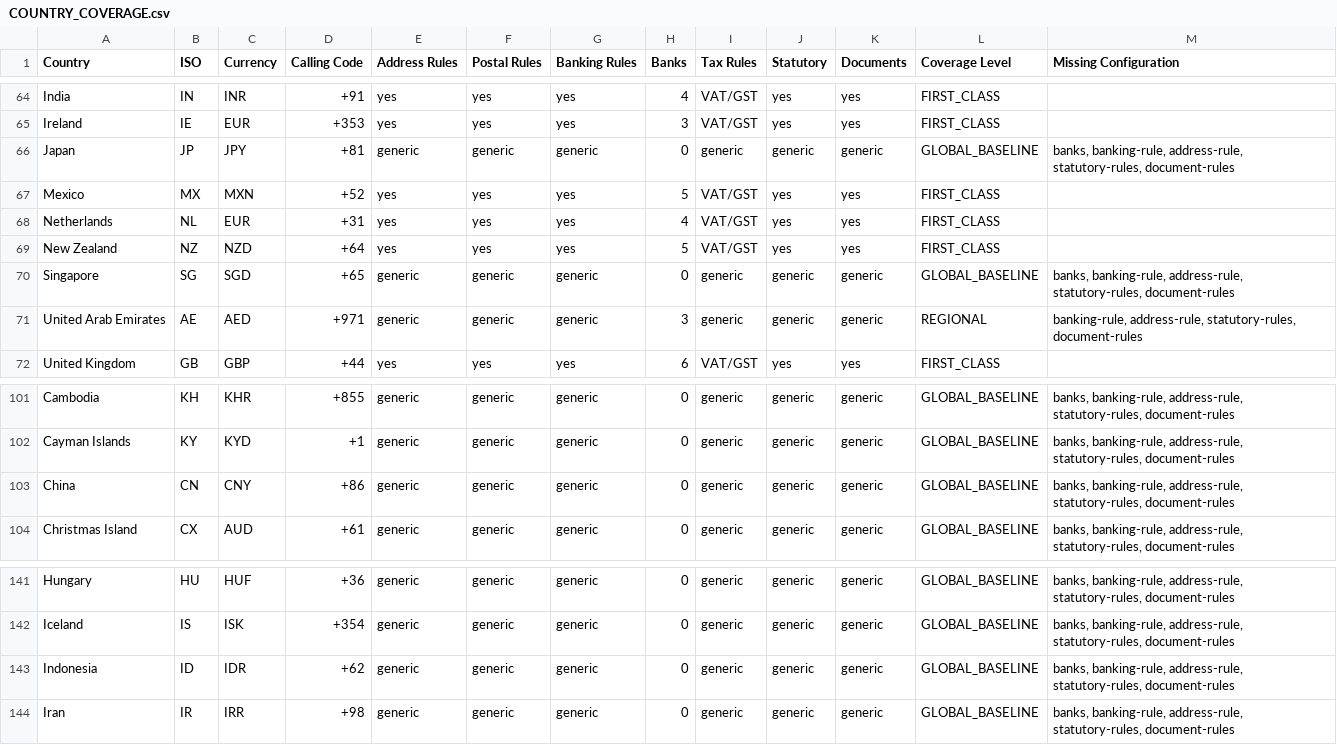
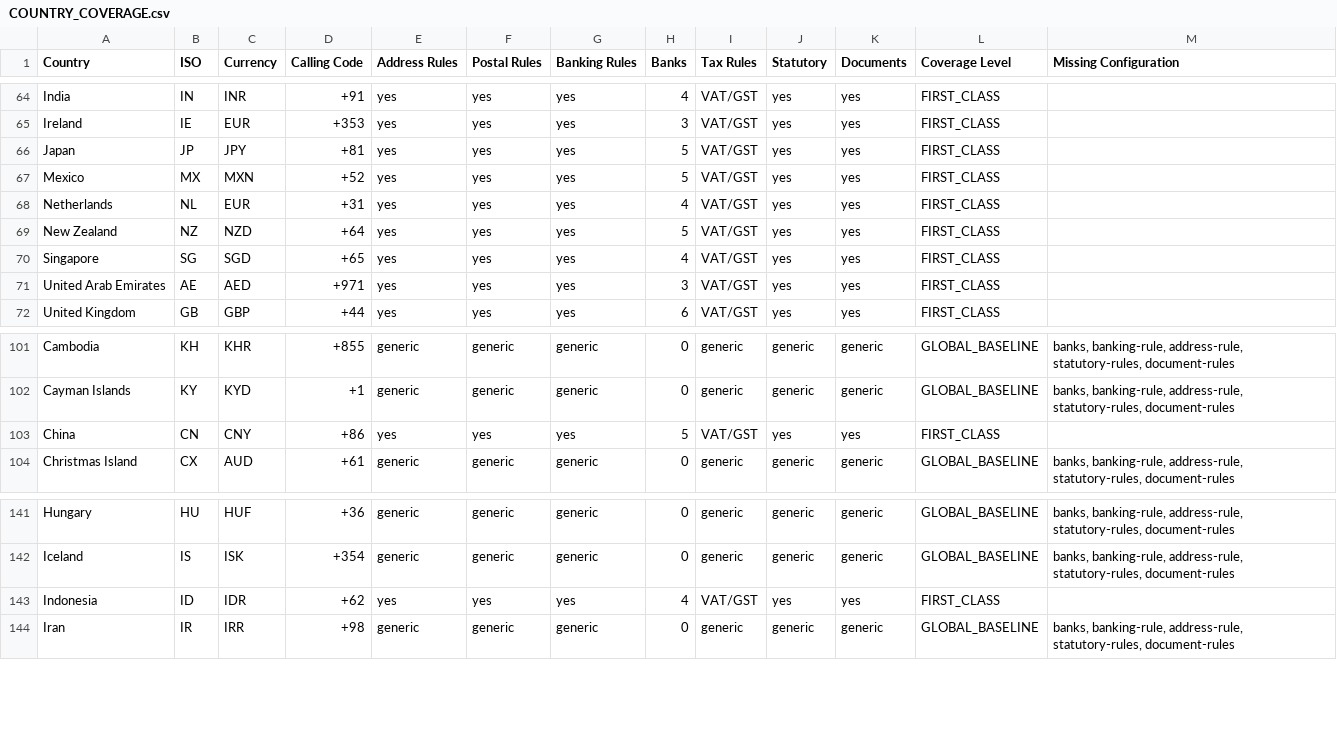
Before and after one commit to lulamadigital-code/lulaworks-platform, a CSV file: docs/COUNTRY_COVERAGE.csv, drawn as a sheet; only a part is shown, gaps mark what is left out; the diff covers the shown part only.

```diff
--- a/docs/COUNTRY_COVERAGE.csv
+++ b/docs/COUNTRY_COVERAGE.csv
@@ -65,3 +65,3 @@ India,IN,INR,+91,yes,yes,yes,4,VAT/GST,yes,yes,FIRST_CLASS,
 Ireland,IE,EUR,+353,yes,yes,yes,3,VAT/GST,yes,yes,FIRST_CLASS,
-Japan,JP,JPY,+81,generic,generic,generic,0,generic,generic,generic,GLOBAL_BASELINE,"banks, banking-rule, address-rule, statutory-rules, document-rules"
+Japan,JP,JPY,+81,yes,yes,yes,5,VAT/GST,yes,yes,FIRST_CLASS,
 Mexico,MX,MXN,+52,yes,yes,yes,5,VAT/GST,yes,yes,FIRST_CLASS,
@@ -69,4 +69,4 @@ Netherlands,NL,EUR,+31,yes,yes,yes,4,VAT/GST,yes,yes,FIRST_CLASS,
 New Zealand,NZ,NZD,+64,yes,yes,yes,5,VAT/GST,yes,yes,FIRST_CLASS,
-Singapore,SG,SGD,+65,generic,generic,generic,0,generic,generic,generic,GLOBAL_BASELINE,"banks, banking-rule, address-rule, statutory-rules, document-rules"
-United Arab Emirates,AE,AED,+971,generic,generic,generic,3,generic,generic,generic,REGIONAL,"banking-rule, address-rule, statutory-rules, document-rules"
+Singapore,SG,SGD,+65,yes,yes,yes,4,VAT/GST,yes,yes,FIRST_CLASS,
+United Arab Emirates,AE,AED,+971,yes,yes,yes,3,VAT/GST,yes,yes,FIRST_CLASS,
 United Kingdom,GB,GBP,+44,yes,yes,yes,6,VAT/GST,yes,yes,FIRST_CLASS,
@@ -102,3 +102,3 @@ Cambodia,KH,KHR,+855,generic,generic,generic,0,generic,generic,generic,GLOBAL_BA
 Cayman Islands,KY,KYD,+1,generic,generic,generic,0,generic,generic,generic,GLOBAL_BASELINE,"banks, banking-rule, address-rule, statutory-rules, document-rules"
-China,CN,CNY,+86,generic,generic,generic,0,generic,generic,generic,GLOBAL_BASELINE,"banks, banking-rule, address-rule, statutory-rules, document-rules"
+China,CN,CNY,+86,yes,yes,yes,5,VAT/GST,yes,yes,FIRST_CLASS,
 Christmas Island,CX,AUD,+61,generic,generic,generic,0,generic,generic,generic,GLOBAL_BASELINE,"banks, banking-rule, address-rule, statutory-rules, document-rules"
@@ -142,3 +142,3 @@ Hungary,HU,HUF,+36,generic,generic,generic,0,generic,generic,generic,GLOBAL_BASE
 Iceland,IS,ISK,+354,generic,generic,generic,0,generic,generic,generic,GLOBAL_BASELINE,"banks, banking-rule, address-rule, statutory-rules, document-rules"
-Indonesia,ID,IDR,+62,generic,generic,generic,0,generic,generic,generic,GLOBAL_BASELINE,"banks, banking-rule, address-rule, statutory-rules, document-rules"
+Indonesia,ID,IDR,+62,yes,yes,yes,4,VAT/GST,yes,yes,FIRST_CLASS,
 Iran,IR,IRR,+98,generic,generic,generic,0,generic,generic,generic,GLOBAL_BASELINE,"banks, banking-rule, address-rule, statutory-rules, document-rules"
```
Also changed, not shown: 9 edited cells elsewhere in this file, 3 other files.
